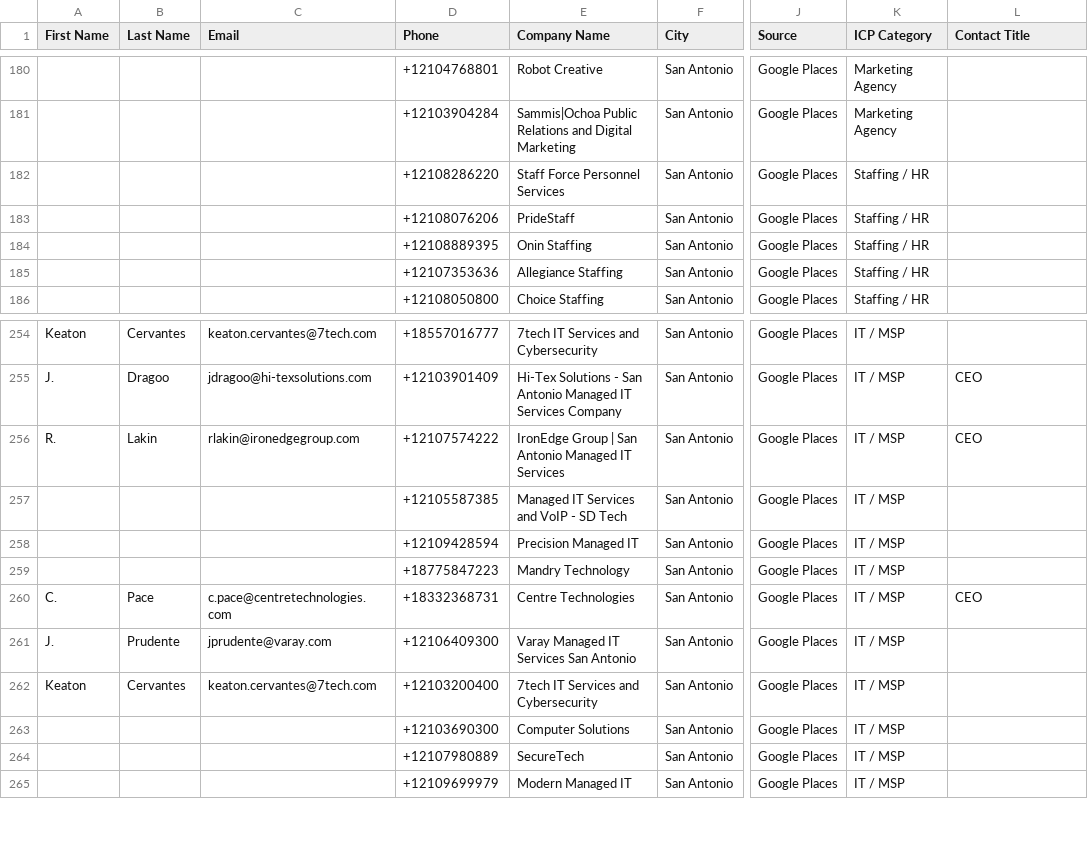
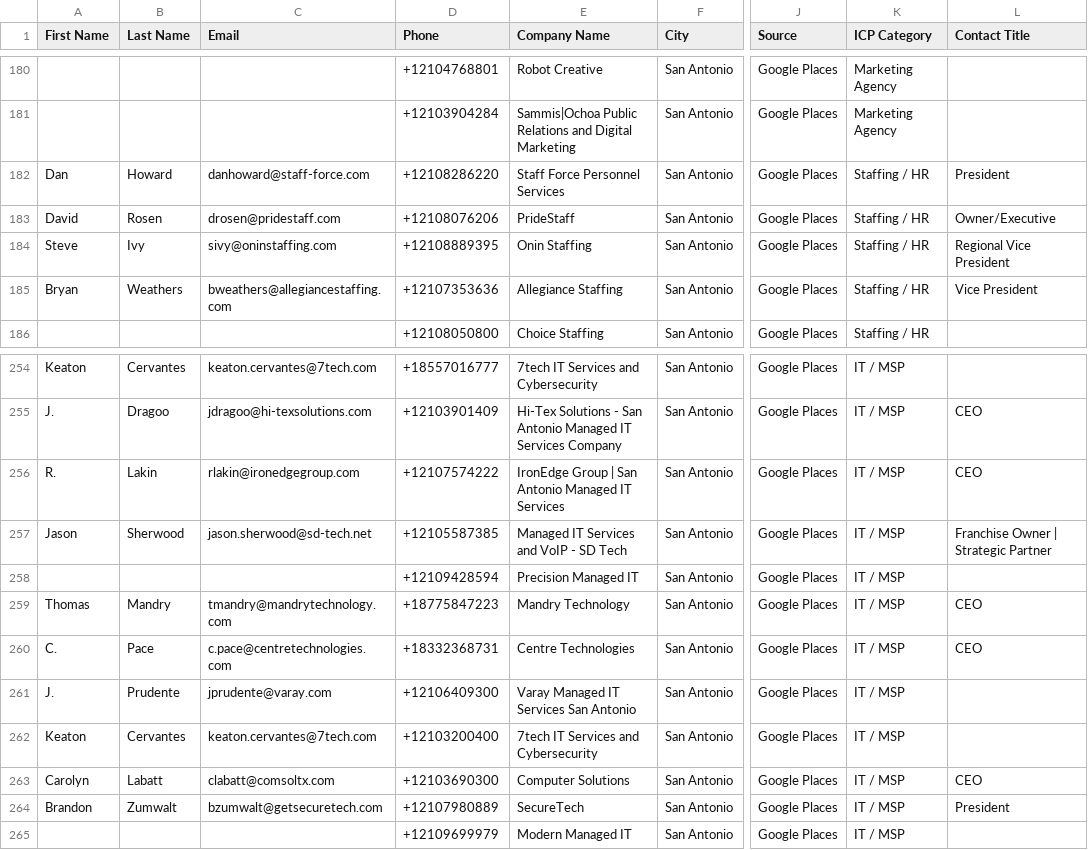
Before and after one commit to gmoney0112-create/deal-scraper, a CSV file: output/ghl_enriched_20260722_0446.csv, drawn as a sheet; only a part is shown, gaps mark what is left out; the diff covers the shown part only; the diff names each change by its address in the sheet, - before the commit and + after, or states it on an @@ line.

```diff
--- a/output/ghl_enriched_20260722_0446.csv
+++ b/output/ghl_enriched_20260722_0446.csv
-A182 (First Name): (empty)
+A182 (First Name): Dan
-B182 (Last Name): (empty)
+B182 (Last Name): Howard
-C182 (Email): (empty)
+C182 (Email): danhoward@staff-force.com
-L182 (Contact Title): (empty)
+L182 (Contact Title): President
-A183 (First Name): (empty)
+A183 (First Name): David
-B183 (Last Name): (empty)
+B183 (Last Name): Rosen
-C183 (Email): (empty)
+C183 (Email): drosen@pridestaff.com
-L183 (Contact Title): (empty)
+L183 (Contact Title): Owner/Executive
-A184 (First Name): (empty)
+A184 (First Name): Steve
-B184 (Last Name): (empty)
+B184 (Last Name): Ivy
-C184 (Email): (empty)
+C184 (Email): sivy@oninstaffing.com
-L184 (Contact Title): (empty)
+L184 (Contact Title): Regional Vice President
-A185 (First Name): (empty)
+A185 (First Name): Bryan
-B185 (Last Name): (empty)
+B185 (Last Name): Weathers
-C185 (Email): (empty)
+C185 (Email): bweathers@allegiancestaffing.com
-L185 (Contact Title): (empty)
+L185 (Contact Title): Vice President
-A257 (First Name): (empty)
+A257 (First Name): Jason
-B257 (Last Name): (empty)
+B257 (Last Name): Sherwood
-C257 (Email): (empty)
+C257 (Email): jason.sherwood@sd-tech.net
-L257 (Contact Title): (empty)
+L257 (Contact Title): Franchise Owner | Strategic Partner
-A259 (First Name): (empty)
+A259 (First Name): Thomas
-B259 (Last Name): (empty)
+B259 (Last Name): Mandry
-C259 (Email): (empty)
+C259 (Email): tmandry@mandrytechnology.com
-L259 (Contact Title): (empty)
+L259 (Contact Title): CEO
-A263 (First Name): (empty)
+A263 (First Name): Carolyn
-B263 (Last Name): (empty)
+B263 (Last Name): Labatt
-C263 (Email): (empty)
+C263 (Email): clabatt@comsoltx.com
-L263 (Contact Title): (empty)
+L263 (Contact Title): CEO
-A264 (First Name): (empty)
+A264 (First Name): Brandon
-B264 (Last Name): (empty)
+B264 (Last Name): Zumwalt
-C264 (Email): (empty)
+C264 (Email): bzumwalt@getsecuretech.com
-L264 (Contact Title): (empty)
+L264 (Contact Title): President
```
Also changed, not shown: 60 edited cells elsewhere in this file.
